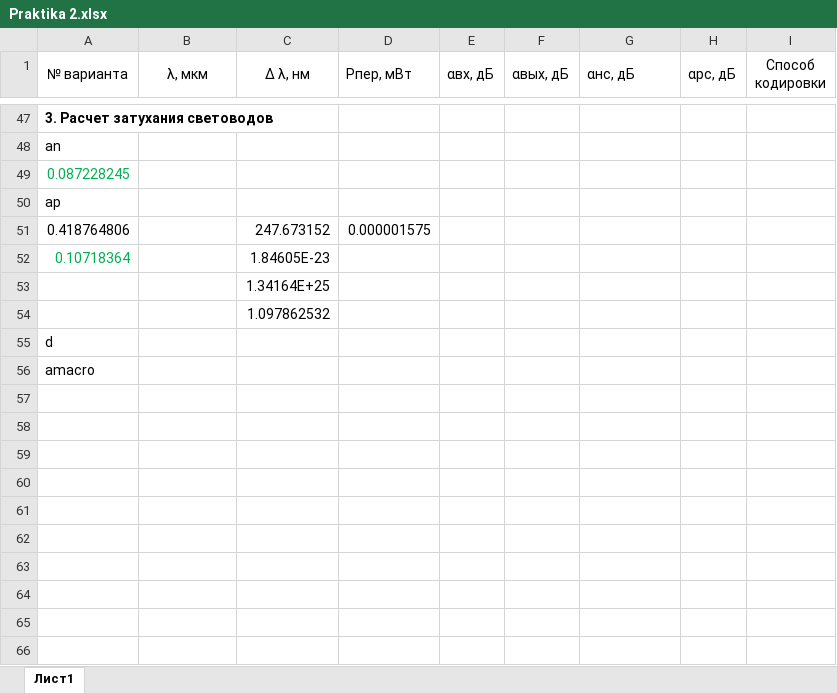
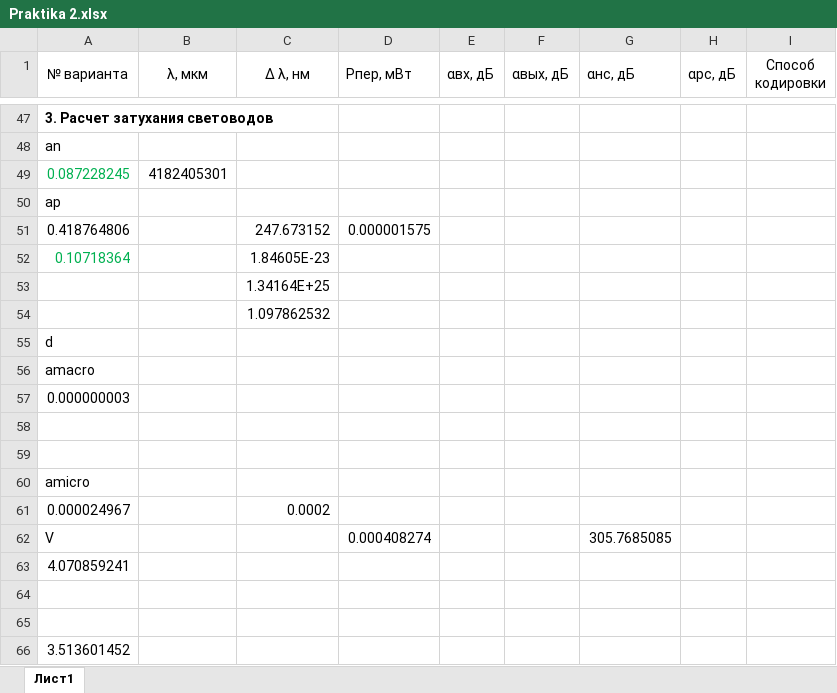
Before and after one commit to KrutoiProgram/CS_KS_4, an Excel workbook: Практика/Praktika2/Praktika 2.xlsx, sheet Лист1, drawn as a sheet; only a part is shown, gaps mark what is left out; values as stored, in another font and other column widths than the file's, no borders; charts and pictures not drawn; the diff names each change by its address in the sheet, - before the commit and + after, or states it on an @@ line.

Commit message:
Add files via upload

```diff
--- a/Практика/Praktika2/Praktika 2.xlsx (sheet Лист1)
+++ b/Практика/Praktika2/Praktika 2.xlsx (sheet Лист1)
-B49 (λ, мкм): (empty)
+B49 (λ, мкм): 4182405301
+row 57: 0.000000003
+row 58: (empty)
+row 59: (empty)
+row 60: amicro
+row 61: 0.000024967 |  | 0.0002
+row 62: V |  |  | 0.000408274 |  |  | 305.7685085
+row 63: 4.070859241
+row 64: (empty)
+row 65: (empty)
+row 66: 3.513601452
```
Also changed, not shown: formulas that keep their value, charts or pictures.
